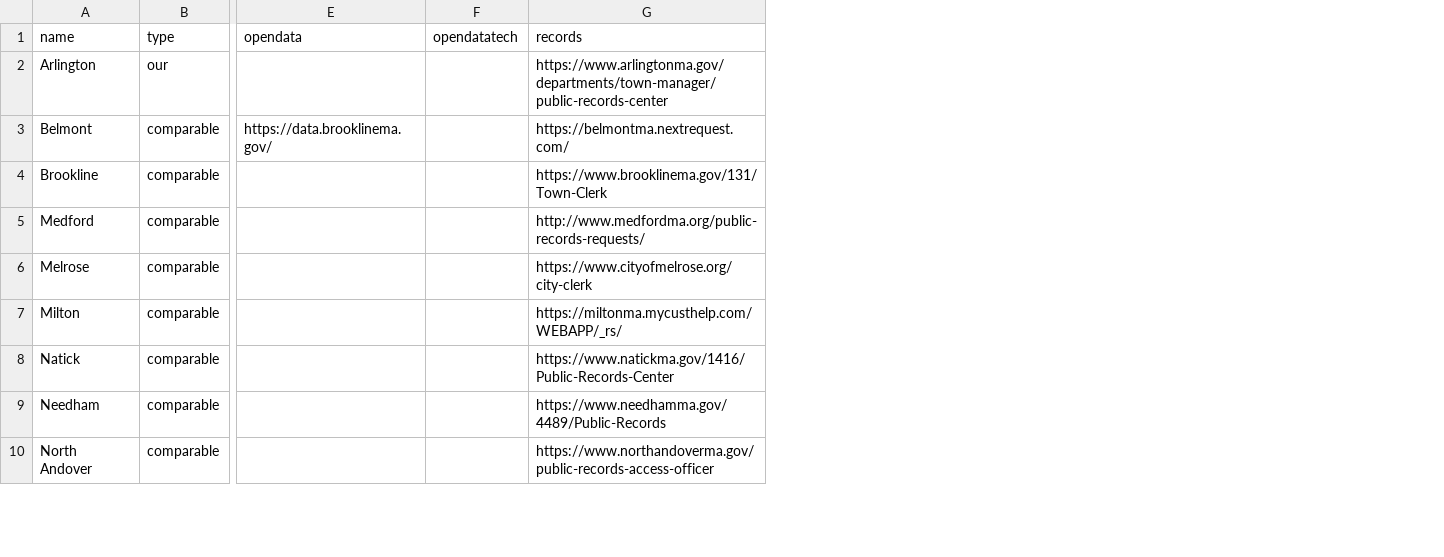
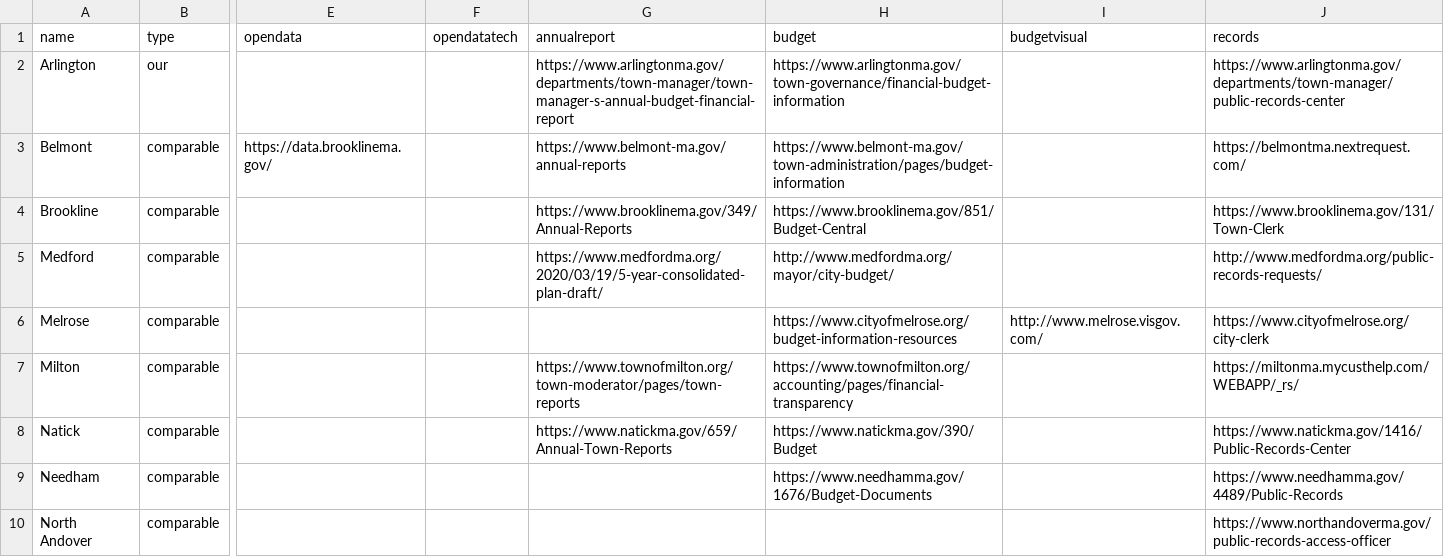
Before and after one commit to ShaneCurcuru/menotomymatters, a CSV file: _data/comptowns.csv, drawn as a sheet; only a part is shown, gaps mark what is left out; the diff names each change by its address in the sheet, - before the commit and + after, or states it on an @@ line.

Commit message:
Add budget, annual report data

```diff
--- a/_data/comptowns.csv
+++ b/_data/comptowns.csv
+column G (annualreport), rows 2-8: https://www.arlingtonma.gov/departments/town-manager/town-manager-s-annual-budget-financial-report | https://www.belmont-ma.gov/annual-reports | https://www.brooklinema.gov/349/Annual-Reports | https://www.medfordma.org/2020/03/19/5-year-consolidated-plan-draft/ |  | https://www.townofmilton.org/town-moderator/pages/town-reports | https://www.natickma.gov/659/Annual-Town-Reports
+column H (budget), rows 2-9: https://www.arlingtonma.gov/town-governance/financial-budget-information | https://www.belmont-ma.gov/town-administration/pages/budget-information | https://www.brooklinema.gov/851/Budget-Central | http://www.medfordma.org/mayor/city-budget/ | https://www.cityofmelrose.org/budget-information-resources | https://www.townofmilton.org/accounting/pages/financial-transparency | https://www.natickma.gov/390/Budget | https://www.needhamma.gov/1676/Budget-Documents
+column I (budgetvisual), row 6: http://www.melrose.visgov.com/
```
Also changed, not shown: 1 other file.
